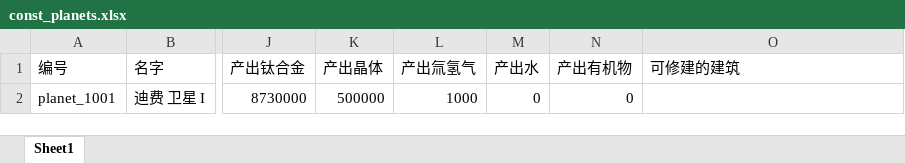
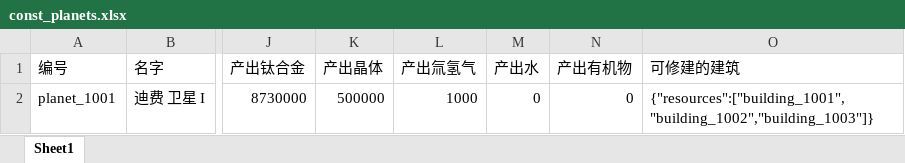
Before and after one commit to johnnyeven/xgame-node-tools, an Excel workbook: doc/const_planets.xlsx, sheet Sheet1, drawn as a sheet; only a part is shown, gaps mark what is left out; values as stored, in another font and other column widths than the file's, no borders; the diff names each change by its address in the sheet, - before the commit and + after, or states it on an @@ line.

```diff
--- a/doc/const_planets.xlsx (sheet Sheet1)
+++ b/doc/const_planets.xlsx (sheet Sheet1)
-O2 (可修建的建筑): (empty)
+O2 (可修建的建筑): {"resources":["building_1001","building_1002","building_1003"]}
```
Also changed, not shown: 4 other files.
